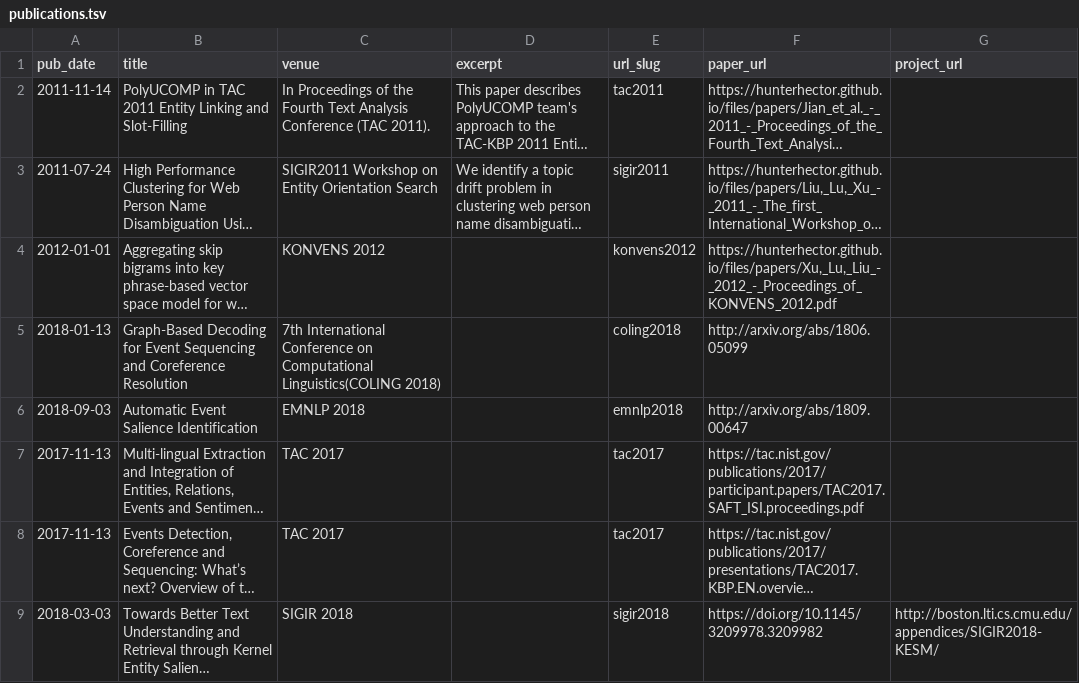
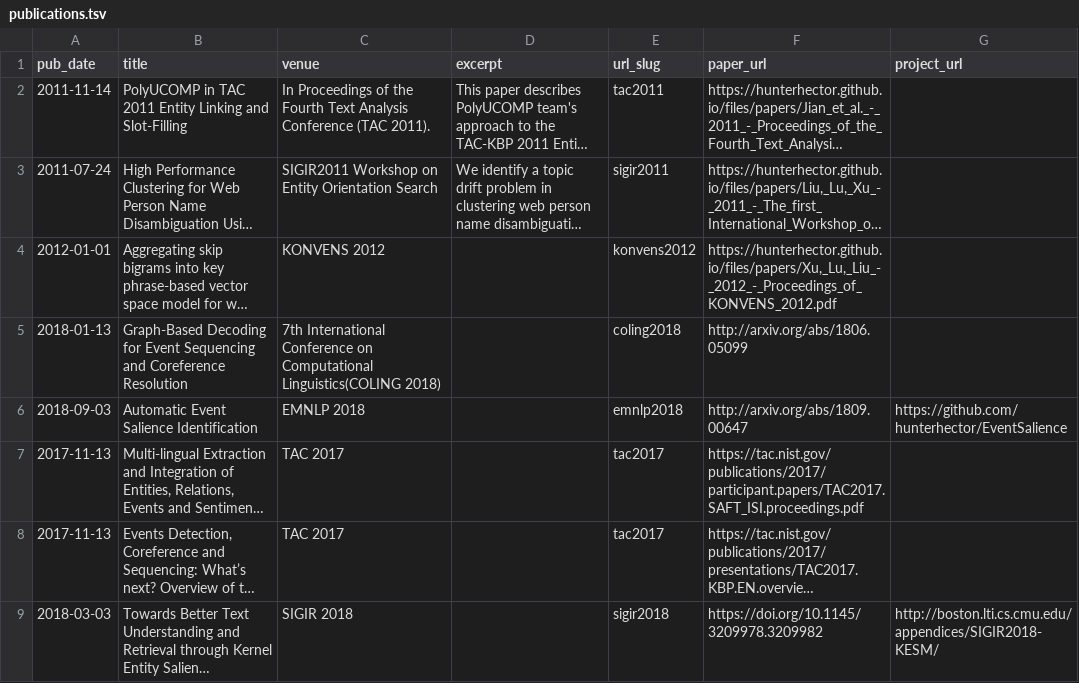
Before and after one commit to hunterhector/hunterhector.github.io, a TSV file: markdown_generator/publications.tsv, drawn as a sheet; long unchanged cells end in …; the diff names each change by its address in the sheet, - before the commit and + after, or states it on an @@ line.

```diff
--- a/markdown_generator/publications.tsv
+++ b/markdown_generator/publications.tsv
-G6 (project_url): (empty)
+G6 (project_url): https://github.com/hunterhector/EventSalience
```
Also changed, not shown: 1 other file.
